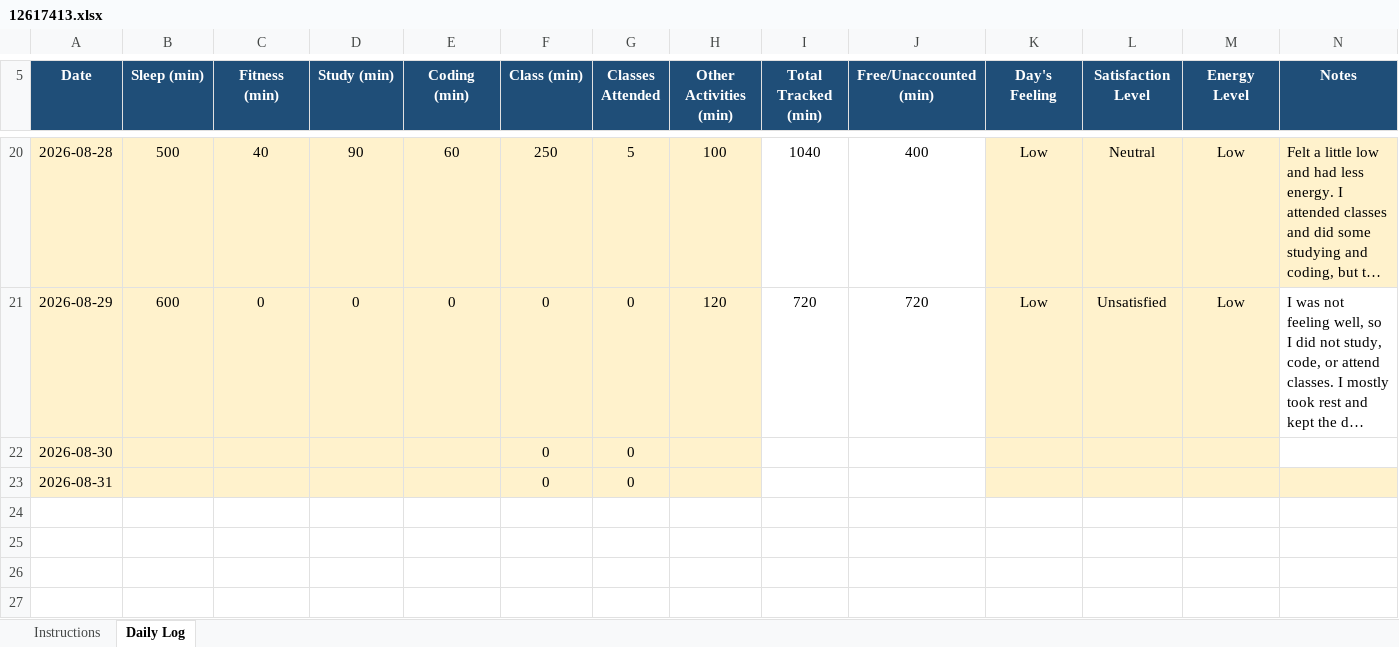
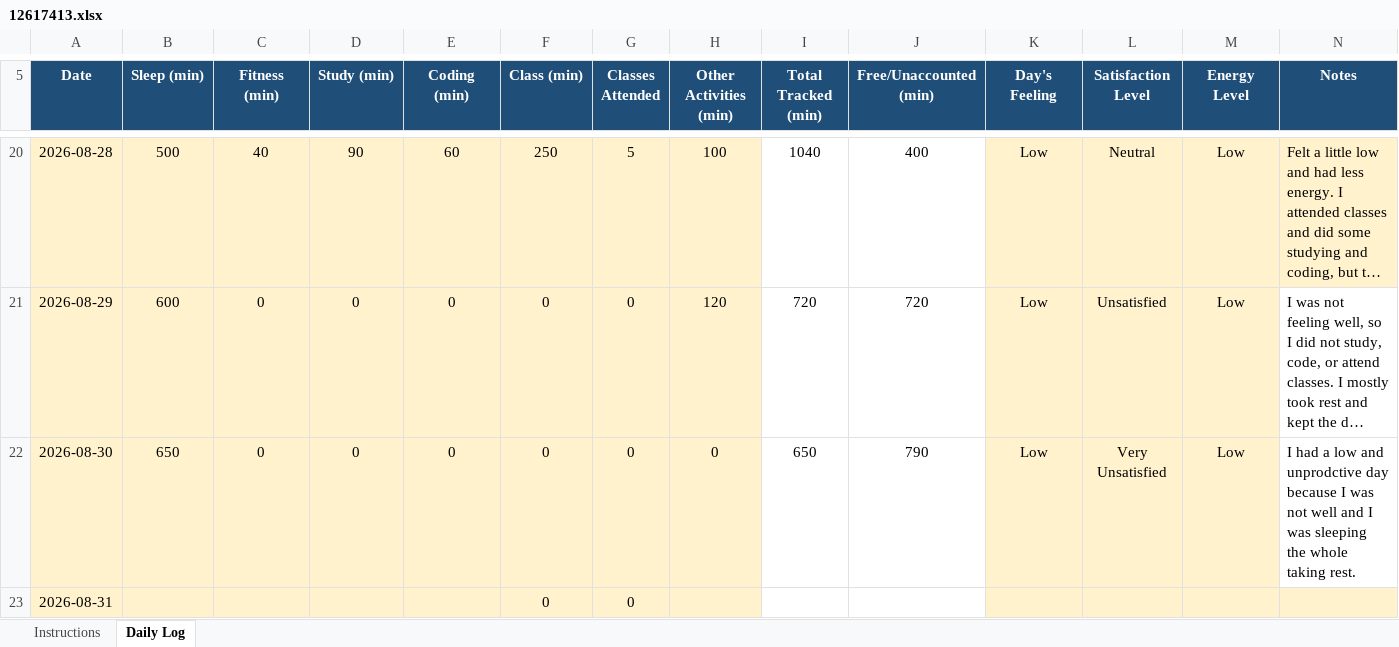
Before and after one commit to eerhsihcus/12617413, an Excel workbook: 12617413.xlsx, sheet Daily Log, drawn as a sheet; only a part is shown, gaps mark what is left out; long unchanged cells end in …; values as stored, in another font and other column widths than the file's, no borders; conditional formats not drawn; the diff names each change by its address in the sheet, - before the commit and + after, or states it on an @@ line.

Commit message:
Add files via upload

```diff
--- a/12617413.xlsx (sheet Daily Log)
+++ b/12617413.xlsx (sheet Daily Log)
-B22 (Sleep (min)): (empty)
+B22 (Sleep (min)): 650
-C22 (Fitness (min)): (empty)
+C22 (Fitness (min)): 0
-D22 (Study (min)): (empty)
+D22 (Study (min)): 0
-E22 (Coding (min)): (empty)
+E22 (Coding (min)): 0
-H22 (Other Activities (min)): (empty)
+H22 (Other Activities (min)): 0
-I22 (Total Tracked (min)): (empty)
+I22 (Total Tracked (min)): 650
-J22 (Free/Unaccounted (min)): (empty)
+J22 (Free/Unaccounted (min)): 790
-K22 (Day's Feeling): (empty)
+K22 (Day's Feeling): Low
-L22 (Satisfaction Level): (empty)
+L22 (Satisfaction Level): Very Unsatisfied
-M22 (Energy Level): (empty)
+M22 (Energy Level): Low
-N22 (Notes): (empty)
+N22 (Notes): I had a low and unprodctive day because I was not well and I was sleeping the whole taking rest.
```
